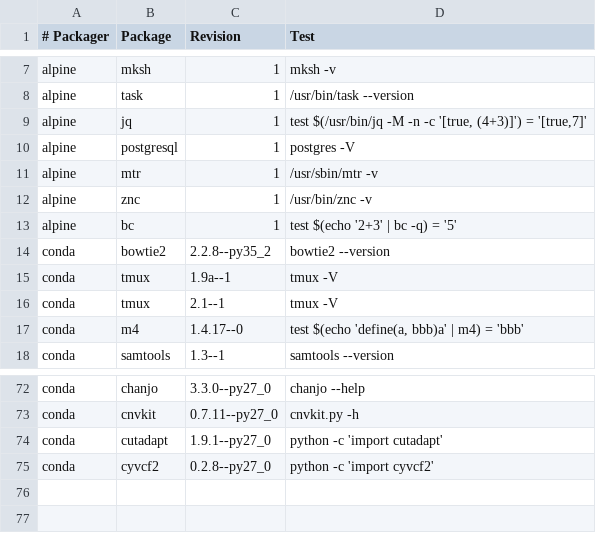
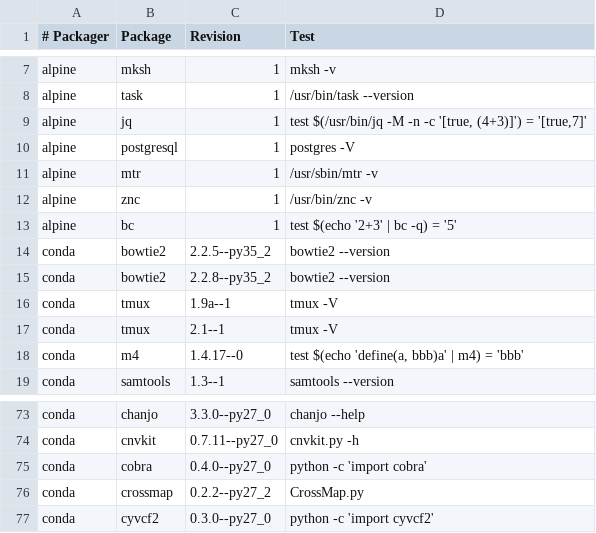
Before and after one commit to BioContainers/mulled, a TSV file: packages.tsv, drawn as a sheet; only a part is shown, gaps mark what is left out.

Commit message:
Add new packages

```diff
--- a/packages.tsv
+++ b/packages.tsv
@@ -13,2 +13,3 @@ alpine	znc	1	/usr/bin/znc -v
 alpine	bc	1	test $(echo '2+3' | bc -q) = '5'
+conda	bowtie2	2.2.5--py35_2	bowtie2 --version
 conda	bowtie2	2.2.8--py35_2	bowtie2 --version
@@ -73,3 +74,4 @@ conda	chanjo	3.3.0--py27_0	chanjo --help
 conda	cnvkit	0.7.11--py27_0	cnvkit.py -h
-conda	cutadapt	1.9.1--py27_0	python -c 'import cutadapt'
-conda	cyvcf2	0.2.8--py27_0	python -c 'import cyvcf2'
+conda	cobra	0.4.0--py27_0	python -c 'import cobra'
+conda	crossmap	0.2.2--py27_2	CrossMap.py
+conda	cyvcf2	0.3.0--py27_0	python -c 'import cyvcf2'
```
